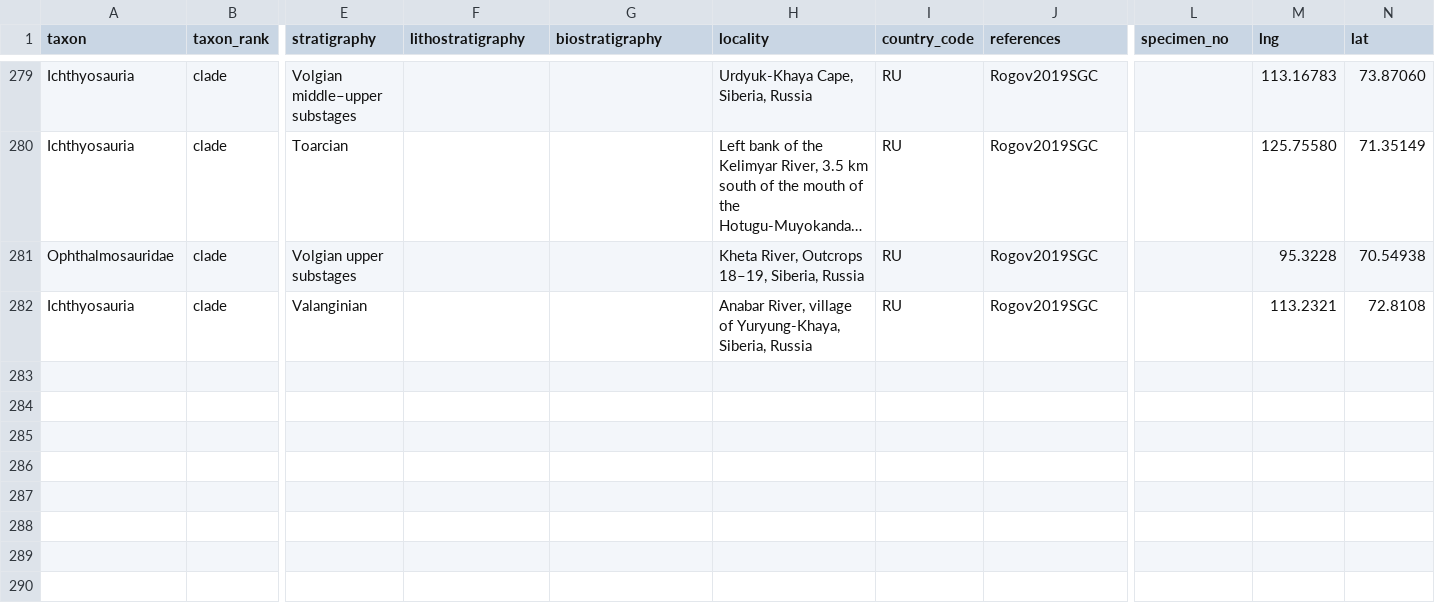
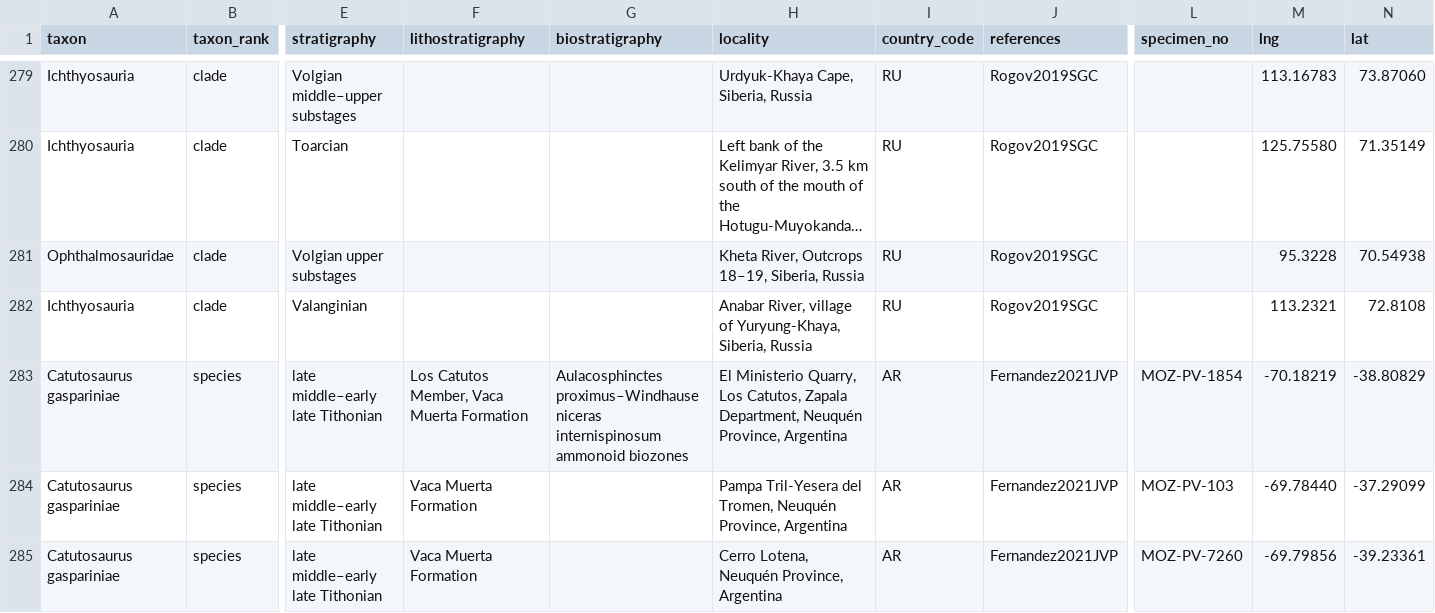
Before and after one commit to benjaminmoon/palass22, a TSV file: my_ichthyosaur_occurrences.tsv, drawn as a sheet; only a part is shown, gaps mark what is left out; long unchanged cells end in …; rows hold the shown columns only; the diff names each change by its address in the sheet, - before the commit and + after, or states it on an @@ line.

Commit message:
add occurrences for *Catutosaurus*

```diff
--- a/my_ichthyosaur_occurrences.tsv
+++ b/my_ichthyosaur_occurrences.tsv
+row 283: Catutosaurus gaspariniae | species | late middle–early late Tithonian | Los Catutos Member, Vaca Muerta Formation | Aulacosphinctes proximus–Windhauseniceras internispinosum ammonoid biozones | El Ministerio Quarry, Los Catutos, Zapala Department, Neuquén Province, Argentina | AR | Fernandez2021JVP | MOZ-PV-1854 | -70.18219 | -38.80829
+row 284: Catutosaurus gaspariniae | species | late middle–early late Tithonian | Vaca Muerta Formation |  | Pampa Tril-Yesera del Tromen, Neuquén Province, Argentina | AR | Fernandez2021JVP | MOZ-PV-103 | -69.78440 | -37.29099
+row 285: Catutosaurus gaspariniae | species | late middle–early late Tithonian | Vaca Muerta Formation |  | Cerro Lotena, Neuquén Province, Argentina | AR | Fernandez2021JVP | MOZ-PV-7260 | -69.79856 | -39.23361
```
